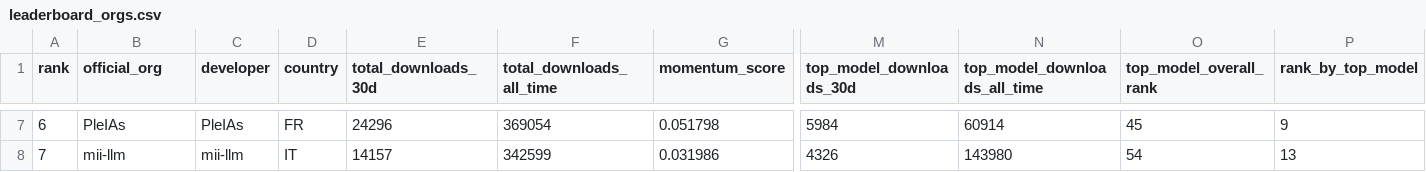
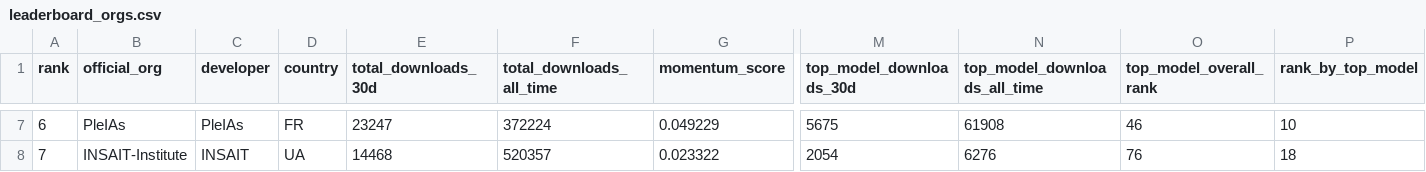
Before and after one commit to speakleash/European-LLM-download-leaderboard, a CSV file: output/leaderboard_orgs.csv, drawn as a sheet; only a part is shown, gaps mark what is left out; the diff covers the shown part only; the diff names each change by its address in the sheet, - before the commit and + after, or states it on an @@ line.

```diff
--- a/output/leaderboard_orgs.csv
+++ b/output/leaderboard_orgs.csv
-E7 (total_downloads_30d): 24296
+E7 (total_downloads_30d): 23247
-F7 (total_downloads_all_time): 369054
+F7 (total_downloads_all_time): 372224
-G7 (momentum_score): 0.051798
+G7 (momentum_score): 0.049229
-M7 (top_model_downloads_30d): 5984
+M7 (top_model_downloads_30d): 5675
-N7 (top_model_downloads_all_time): 60914
+N7 (top_model_downloads_all_time): 61908
-O7 (top_model_overall_rank): 45
+O7 (top_model_overall_rank): 46
-P7 (rank_by_top_model): 9
+P7 (rank_by_top_model): 10
-B8 (official_org): mii-llm
+B8 (official_org): INSAIT-Institute
-C8 (developer): mii-llm
+C8 (developer): INSAIT
-D8 (country): IT
+D8 (country): UA
-E8 (total_downloads_30d): 14157
+E8 (total_downloads_30d): 14468
-F8 (total_downloads_all_time): 342599
+F8 (total_downloads_all_time): 520357
-G8 (momentum_score): 0.031986
+G8 (momentum_score): 0.023322
-M8 (top_model_downloads_30d): 4326
+M8 (top_model_downloads_30d): 2054
-N8 (top_model_downloads_all_time): 143980
+N8 (top_model_downloads_all_time): 6276
-O8 (top_model_overall_rank): 54
+O8 (top_model_overall_rank): 76
-P8 (rank_by_top_model): 13
+P8 (rank_by_top_model): 18
```
Also changed, not shown: 150 edited cells elsewhere in this file, output/leaderboard.csv, 8 other files.
